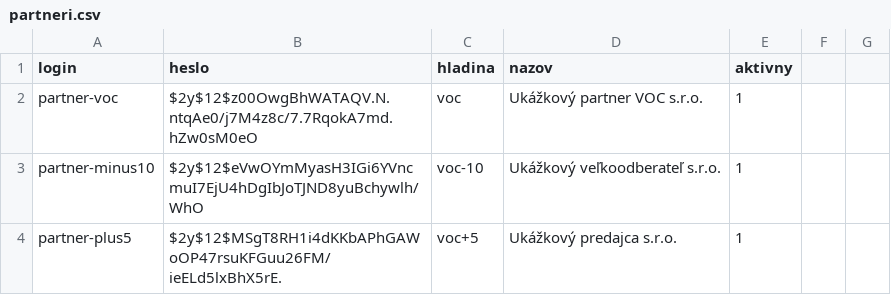
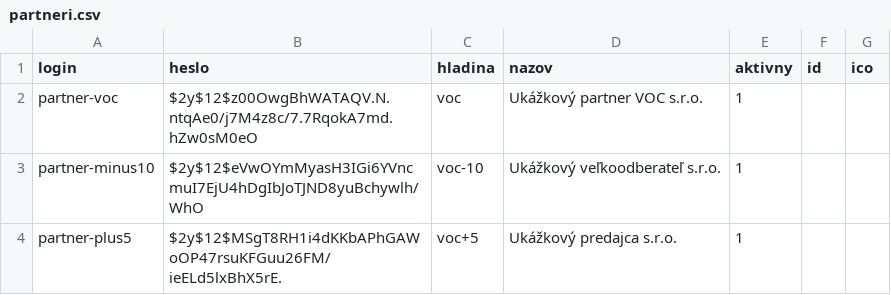
Before and after one commit to assa771/fortissima, a CSV file: _cennik/partneri.csv, drawn as a sheet; the diff names each change by its address in the sheet, - before the commit and + after, or states it on an @@ line.

```diff
--- a/_cennik/partneri.csv
+++ b/_cennik/partneri.csv
-F1: (empty)
+F1: id
-G1: (empty)
+G1: ico
```
Also changed, not shown: 11 other files.
